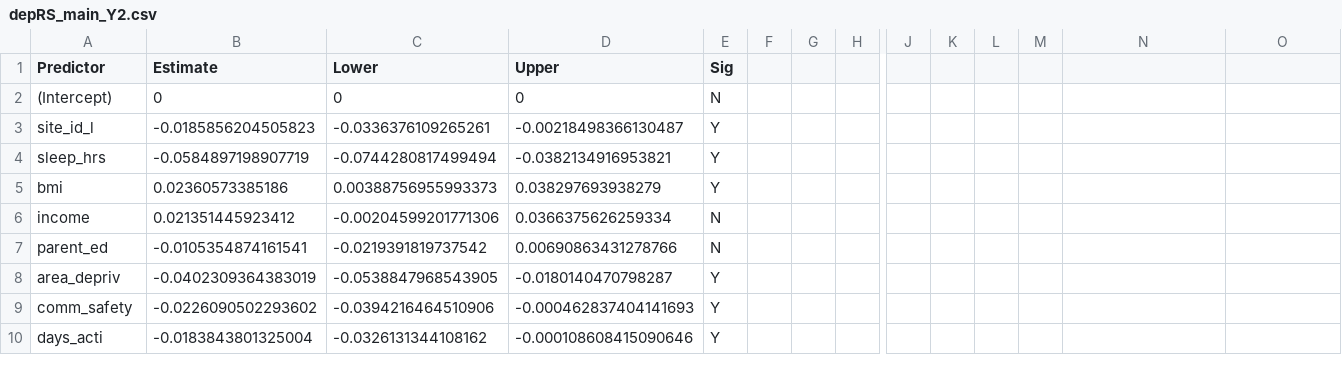
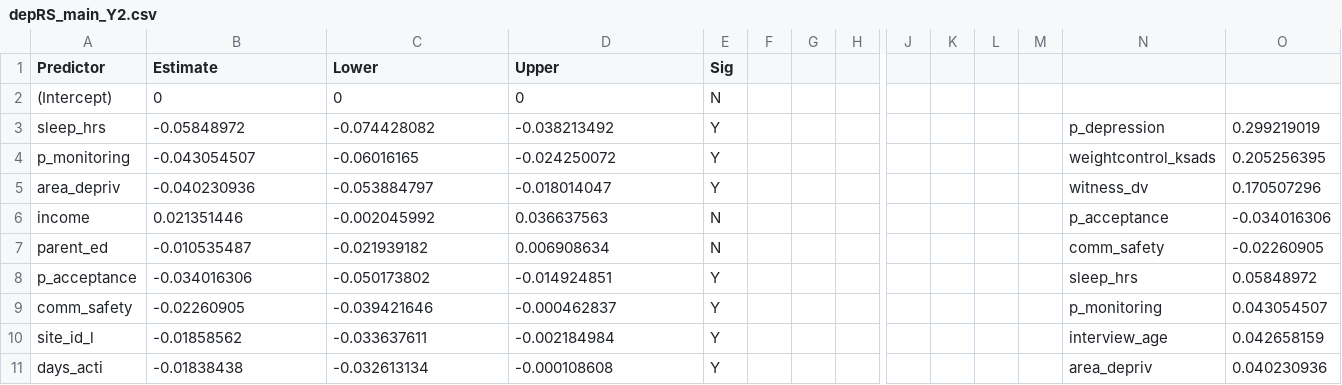
Before and after one commit to EileenYXu/envRS, a CSV file: ANALYSIS/OUT/depRS_main_Y2.csv, drawn as a sheet; only a part is shown, gaps mark what is left out; removed rows and columns are numbered as before the commit, all else as after; rows hold the shown columns only; the diff covers the shown part only; the diff names each change by its address in the sheet, - before the commit and + after, or states it on an @@ line.

```diff
--- a/ANALYSIS/OUT/depRS_main_Y2.csv
+++ b/ANALYSIS/OUT/depRS_main_Y2.csv
-row 3: site_id_l | -0.0185856204505823 | -0.0336376109265261 | -0.00218498366130487 | Y
-B3 (Estimate): -0.0584897198907719
+B3 (Estimate): -0.05848972
-C3 (Lower): -0.0744280817499494
+C3 (Lower): -0.074428082
-D3 (Upper): -0.0382134916953821
+D3 (Upper): -0.038213492
-N3: (empty)
+N3: p_depression
-O3: (empty)
+O3: 0.299219019
-row 5: bmi | 0.02360573385186 | 0.00388756955993373 | 0.038297693938279 | Y
+row 4: p_monitoring | -0.043054507 | -0.06016165 | -0.024250072 | Y |  |  |  |  |  |  |  | weightcontrol_ksads | 0.205256395
+row 5: area_depriv | -0.040230936 | -0.053884797 | -0.018014047 | Y |  |  |  |  |  |  |  | witness_dv | 0.170507296
-B6 (Estimate): 0.021351445923412
+B6 (Estimate): 0.021351446
-C6 (Lower): -0.00204599201771306
+C6 (Lower): -0.002045992
-D6 (Upper): 0.0366375626259334
+D6 (Upper): 0.036637563
-N6: (empty)
+N6: p_acceptance
-O6: (empty)
+O6: -0.034016306
-B7 (Estimate): -0.0105354874161541
+B7 (Estimate): -0.010535487
-C7 (Lower): -0.0219391819737542
+C7 (Lower): -0.021939182
-D7 (Upper): 0.00690863431278766
+D7 (Upper): 0.006908634
-N7: (empty)
+N7: comm_safety
-O7: (empty)
+O7: -0.02260905
-row 8: area_depriv | -0.0402309364383019 | -0.0538847968543905 | -0.0180140470798287 | Y
+row 8: p_acceptance | -0.034016306 | -0.050173802 | -0.014924851 | Y |  |  |  |  |  |  |  | sleep_hrs | 0.05848972
-B9 (Estimate): -0.0226090502293602
+B9 (Estimate): -0.02260905
-C9 (Lower): -0.0394216464510906
+C9 (Lower): -0.039421646
-D9 (Upper): -0.000462837404141693
+D9 (Upper): -0.000462837
-N9: (empty)
+N9: p_monitoring
-O9: (empty)
+O9: 0.043054507
+row 10: site_id_l | -0.01858562 | -0.033637611 | -0.002184984 | Y |  |  |  |  |  |  |  | interview_age | 0.042658159
-B11 (Estimate): -0.0183843801325004
+B11 (Estimate): -0.01838438
-C11 (Lower): -0.0326131344108162
+C11 (Lower): -0.032613134
-D11 (Upper): -0.000108608415090646
+D11 (Upper): -0.000108608
-N11: (empty)
+N11: area_depriv
-O11: (empty)
+O11: 0.040230936
```
Also changed, not shown: 3 added rows, 4 removed rows and 48 edited cells elsewhere in this file, 2 other files.
